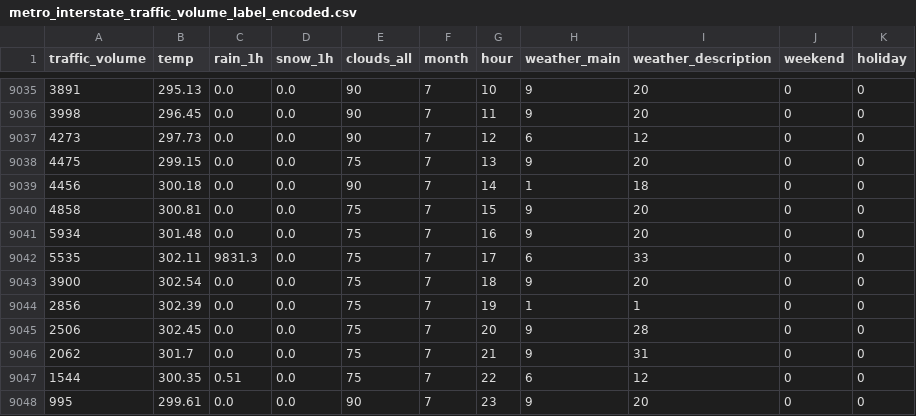
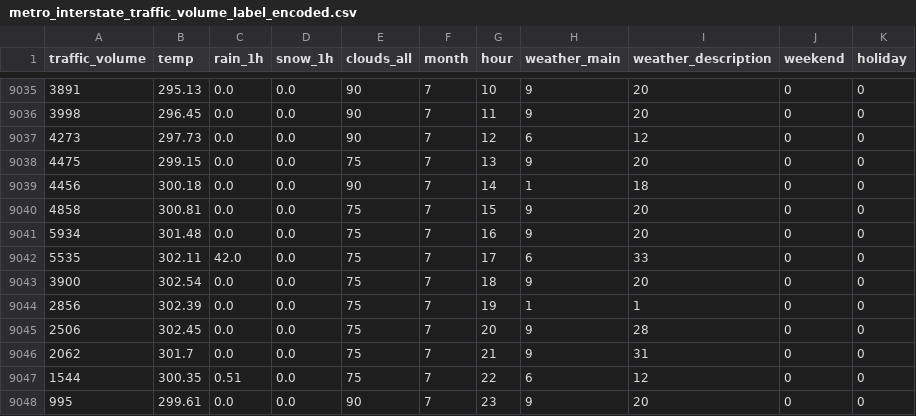
Before and after one commit to arneallwardt/time_series_data_augmentation, a CSV file: data/real/metro_interstate_traffic_volume_label_encoded.csv, drawn as a sheet; only a part is shown, gaps mark what is left out.

Commit message:
- integrated new synthetic data and removed rain_1h outlier from traffic data - added brownian motion for traffic data

```diff
--- a/data/real/metro_interstate_traffic_volume_label_encoded.csv
+++ b/data/real/metro_interstate_traffic_volume_label_encoded.csv
@@ -9041,3 +9041,3 @@ traffic_volume,temp,rain_1h,snow_1h,clouds_all,month,hour,weather_main,weather_d
 5934,301.48,0.0,0.0,75,7,16,9,20,0,0
-5535,302.11,9831.3,0.0,75,7,17,6,33,0,0
+5535,302.11,42.0,0.0,75,7,17,6,33,0,0
 3900,302.54,0.0,0.0,75,7,18,9,20,0,0
```
Also changed, not shown: 6 other files.
